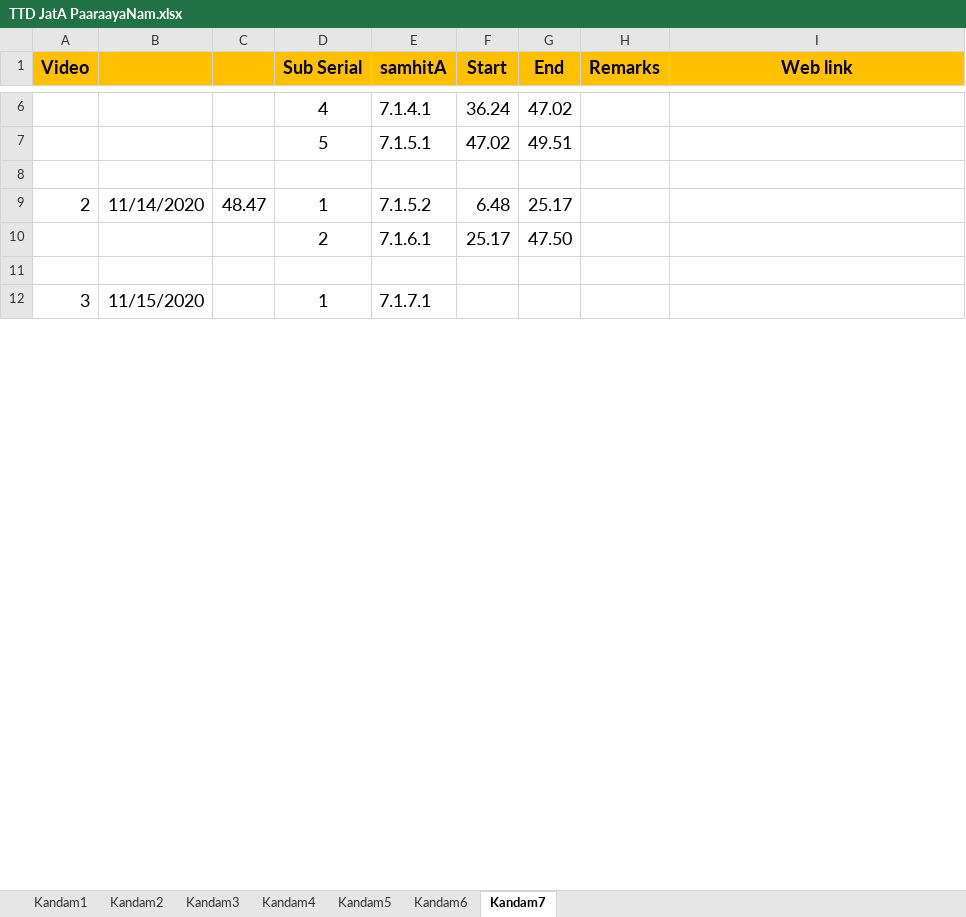
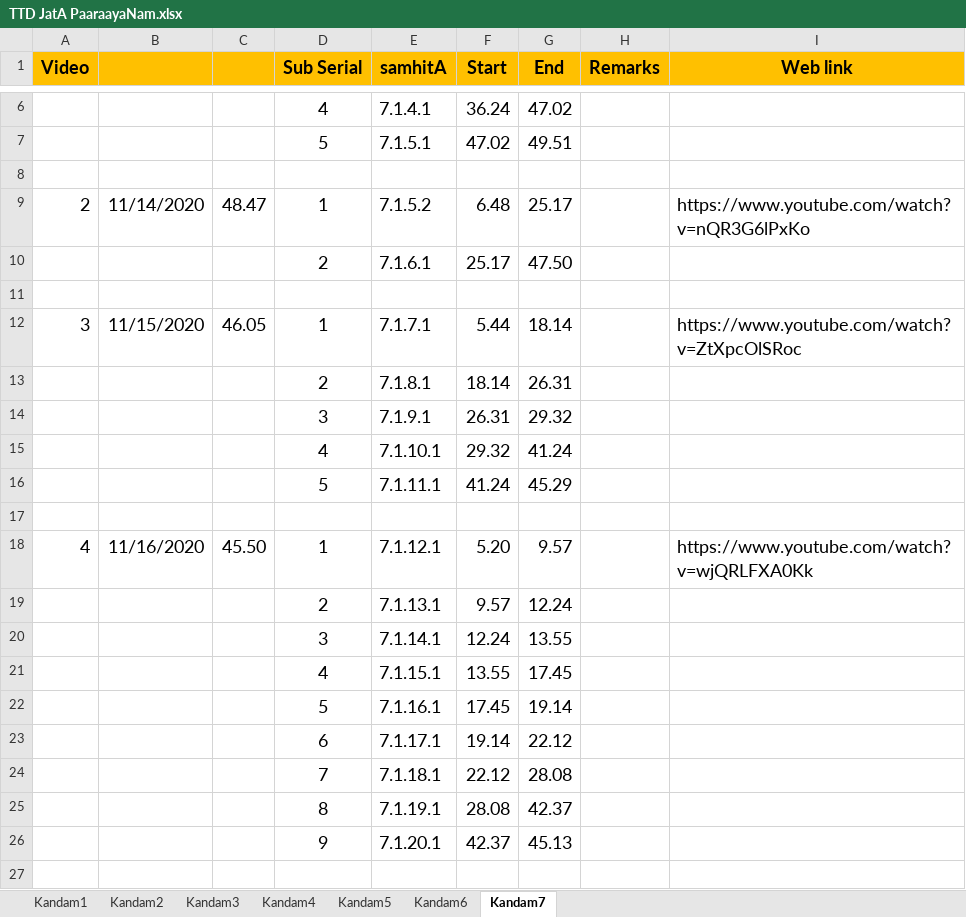
Before and after one commit to KYVeda/texts, an Excel workbook: TS Jatai Working/TTD JatA PaaraayaNam.xlsx, sheet Kandam7, drawn as a sheet; only a part is shown, gaps mark what is left out; values as stored, in another font and other column widths than the file's, no borders; the diff covers the shown part only; the diff names each change by its address in the sheet, - before the commit and + after, or states it on an @@ line.

```diff
--- a/TS Jatai Working/TTD JatA PaaraayaNam.xlsx (sheet Kandam7)
+++ b/TS Jatai Working/TTD JatA PaaraayaNam.xlsx (sheet Kandam7)
-I9 (Web link): (empty)
+I9 (Web link): https://www.youtube.com/watch?v=nQR3G6lPxKo
-C12: (empty)
+C12: 46.05
-F12 (Start): (empty)
+F12 (Start): 5.44
-G12 (End): (empty)
+G12 (End): 18.14
-I12 (Web link): (empty)
+I12 (Web link): https://www.youtube.com/watch?v=ZtXpcOlSRoc
+row 13:  |  |  | 2 | 7.1.8.1 | 18.14 | 26.31
+row 14:  |  |  | 3 | 7.1.9.1 | 26.31 | 29.32
+row 15:  |  |  | 4 | 7.1.10.1 | 29.32 | 41.24
+row 16:  |  |  | 5 | 7.1.11.1 | 41.24 | 45.29
+row 17: (empty)
+row 18: 4 | 11/16/2020 | 45.50 | 1 | 7.1.12.1 | 5.20 | 9.57 |  | https://www.youtube.com/watch?v=wjQRLFXA0Kk
+row 19:  |  |  | 2 | 7.1.13.1 | 9.57 | 12.24
+row 20:  |  |  | 3 | 7.1.14.1 | 12.24 | 13.55
+row 21:  |  |  | 4 | 7.1.15.1 | 13.55 | 17.45
+row 22:  |  |  | 5 | 7.1.16.1 | 17.45 | 19.14
+row 23:  |  |  | 6 | 7.1.17.1 | 19.14 | 22.12
+row 24:  |  |  | 7 | 7.1.18.1 | 22.12 | 28.08
+row 25:  |  |  | 8 | 7.1.19.1 | 28.08 | 42.37
+row 26:  |  |  | 9 | 7.1.20.1 | 42.37 | 45.13
+row 27: (empty)
```
Also changed, not shown: 11 added rows, 3 removed rows and 2 edited cells elsewhere in this sheet, formulas that keep their value, TS Jatai Working/Raja Files/Padam Inputs/TS 2.2 Padam Input Template.xlsx, TS Jatai Working/Raja Files/Padam Inputs/TS 2.3 Padam Input Template.xlsx, 3 other files.
